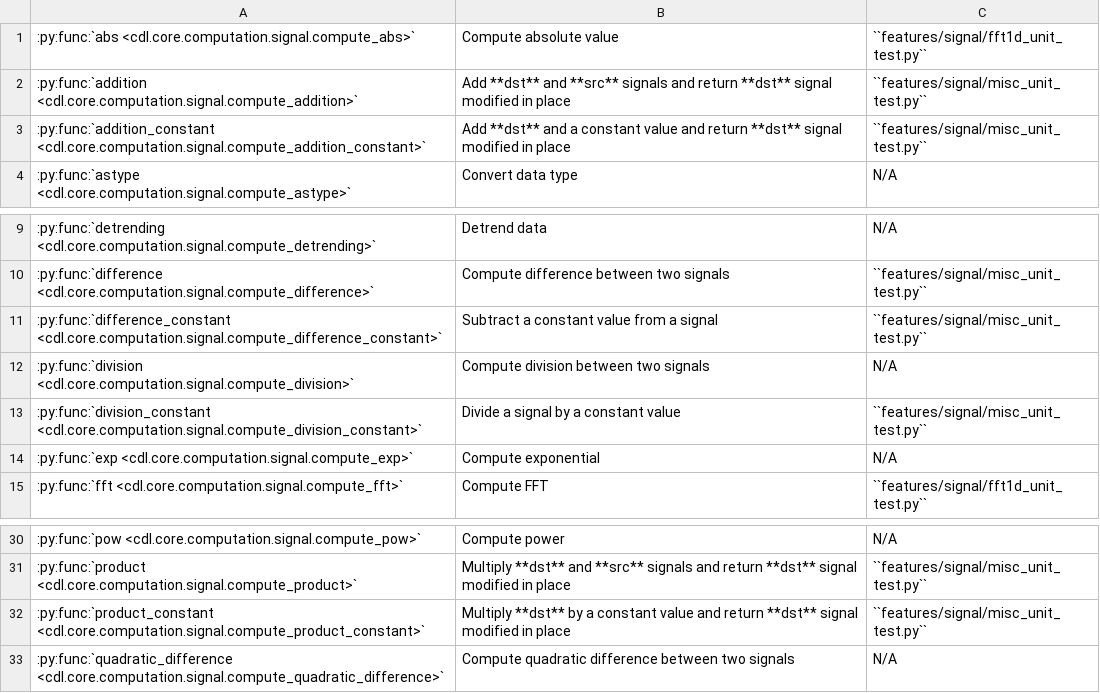
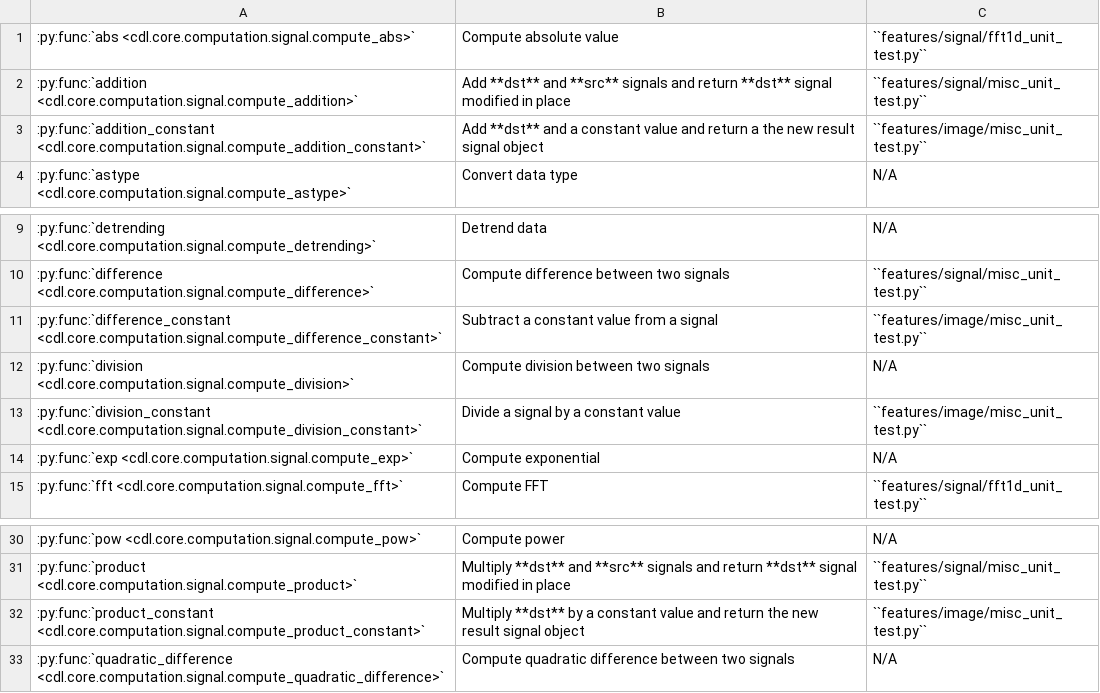
Before and after one commit to DataLab-Platform/DataLab, a CSV file: doc/validation_status_signal.csv, drawn as a sheet; only a part is shown, gaps mark what is left out.

```diff
--- a/doc/validation_status_signal.csv
+++ b/doc/validation_status_signal.csv
@@ -2,3 +2,3 @@
 :py:func:`addition <cdl.core.computation.signal.compute_addition>`,Add **dst** and **src** signals and return **dst** signal modified in place,``features/signal/misc_unit_test.py``
-:py:func:`addition_constant <cdl.core.computation.signal.compute_addition_constant>`,Add **dst** and a constant value and return **dst** signal modified in place,``features/signal/misc_unit_test.py``
+:py:func:`addition_constant <cdl.core.computation.signal.compute_addition_constant>`,Add **dst** and a constant value and return a the new result signal object,``features/image/misc_unit_test.py``
 :py:func:`astype <cdl.core.computation.signal.compute_astype>`,Convert data type,N/A
@@ -10,5 +10,5 @@
 :py:func:`difference <cdl.core.computation.signal.compute_difference>`,Compute difference between two signals,``features/signal/misc_unit_test.py``
-:py:func:`difference_constant <cdl.core.computation.signal.compute_difference_constant>`,Subtract a constant value from a signal,``features/signal/misc_unit_test.py``
+:py:func:`difference_constant <cdl.core.computation.signal.compute_difference_constant>`,Subtract a constant value from a signal,``features/image/misc_unit_test.py``
 :py:func:`division <cdl.core.computation.signal.compute_division>`,Compute division between two signals,N/A
-:py:func:`division_constant <cdl.core.computation.signal.compute_division_constant>`,Divide a signal by a constant value,``features/signal/misc_unit_test.py``
+:py:func:`division_constant <cdl.core.computation.signal.compute_division_constant>`,Divide a signal by a constant value,``features/image/misc_unit_test.py``
 :py:func:`exp <cdl.core.computation.signal.compute_exp>`,Compute exponential,N/A
@@ -31,3 +31,3 @@
 :py:func:`product <cdl.core.computation.signal.compute_product>`,Multiply **dst** and **src** signals and return **dst** signal modified in place,``features/signal/misc_unit_test.py``
-:py:func:`product_constant <cdl.core.computation.signal.compute_product_constant>`,Multiply **dst** by a constant value and return **dst** signal modified in place,``features/signal/misc_unit_test.py``
+:py:func:`product_constant <cdl.core.computation.signal.compute_product_constant>`,Multiply **dst** by a constant value and return the new result signal object,``features/image/misc_unit_test.py``
 :py:func:`quadratic_difference <cdl.core.computation.signal.compute_quadratic_difference>`,Compute quadratic difference between two signals,N/A
```
Also changed, not shown: doc/validation_status_image.csv, 10 other files.
